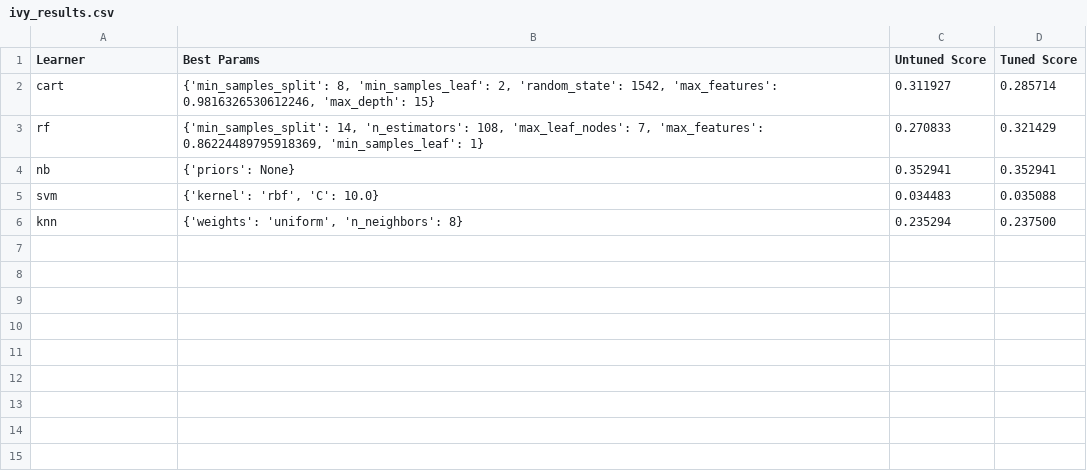
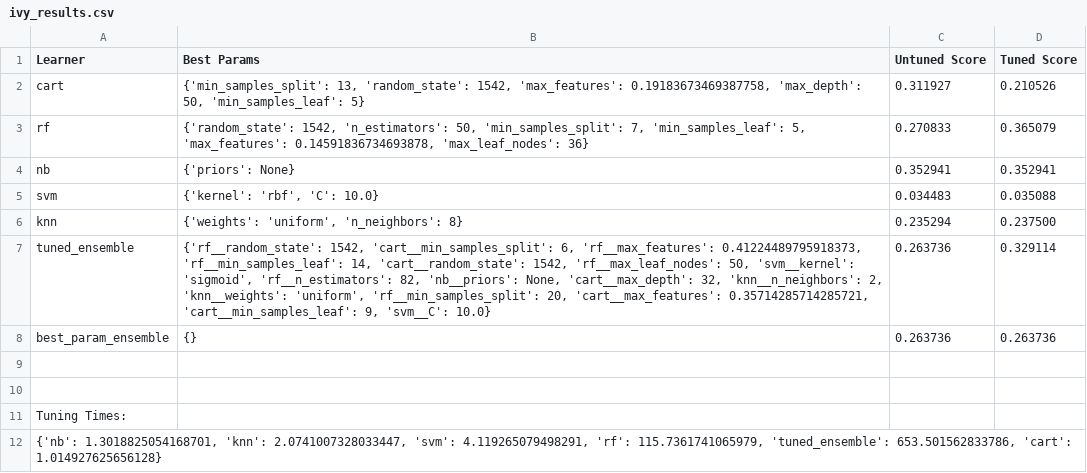
Before and after one commit to gurudarshan266/FSS-HW-Group-P, a CSV file: Project/results/f1/ivy_results.csv, drawn as a sheet.

```diff
--- a/Project/results/f1/ivy_results.csv
+++ b/Project/results/f1/ivy_results.csv
@@ -1,4 +1,4 @@
 Learner|Best Params|Untuned Score|Tuned Score
-cart|{'min_samples_split': 8, 'min_samples_leaf': 2, 'random_state': 1542, 'max_features': 0.9816326530612246, 'max_depth': 15}|0.311927|0.285714
-rf|{'min_samples_split': 14, 'n_estimators': 108, 'max_leaf_nodes': 7, 'max_features': 0.86224489795918369, 'min_samples_leaf': 1}|0.270833|0.321429
+cart|{'min_samples_split': 13, 'random_state': 1542, 'max_features': 0.19183673469387758, 'max_depth': 50, 'min_samples_leaf': 5}|0.311927|0.210526
+rf|{'random_state': 1542, 'n_estimators': 50, 'min_samples_split': 7, 'min_samples_leaf': 5, 'max_features': 0.14591836734693878, 'max_leaf_nodes': 36}|0.270833|0.365079
 nb|{'priors': None}|0.352941|0.352941
@@ -6 +6,7 @@ svm|{'kernel': 'rbf', 'C': 10.0}|0.034483|0.035088
 knn|{'weights': 'uniform', 'n_neighbors': 8}|0.235294|0.237500
+tuned_ensemble|{'rf__random_state': 1542, 'cart__min_samples_split': 6, 'rf__max_features': 0.41224489795918373, 'rf__min_samples_leaf': 14, 'cart__random_state': 1542, 'rf__max_leaf_nodes': 50, 'svm__kernel': 'sigmoid', 'rf__n_estimators': 82, 'nb__priors': None, 'cart__max_depth': 32, 'knn__n_neighbors': 2, 'knn__weights': 'uniform', 'rf__min_samples_split': 20, 'cart__max_features': 0.35714285714285721, 'cart__min_samples_leaf': 9, 'svm__C': 10.0}|0.263736|0.329114
+best_param_ensemble|{}|0.263736|0.263736
+
+
+Tuning Times:
+{'nb': 1.3018825054168701, 'knn': 2.0741007328033447, 'svm': 4.119265079498291, 'rf': 115.7361741065979, 'tuned_ensemble': 653.501562833786, 'cart': 1.014927625656128}
```
Also changed, not shown: Project/results/f1/jedit1_results.csv, Project/results/f1/jedit3_results.csv, 52 other files.
